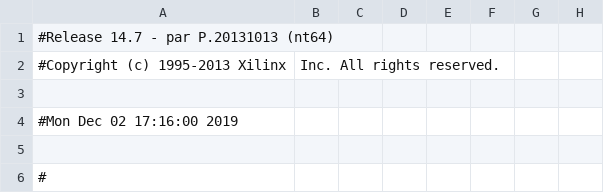
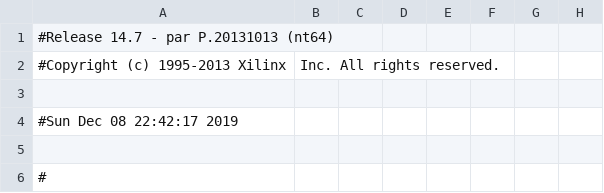
Before and after one commit to zeiflonte/Clock, a CSV file: Clock_pad.csv, drawn as a sheet; only a part is shown; the diff covers the shown part only; the diff names each change by its address in the sheet, - before the commit and + after, or states it on an @@ line.

```diff
--- a/Clock_pad.csv
+++ b/Clock_pad.csv
-A4: #Mon Dec 02 17:16:00 2019
+A4: #Sun Dec 08 22:42:17 2019
```
Also changed, not shown: 32 edited cells elsewhere in this file, 53 other files.
